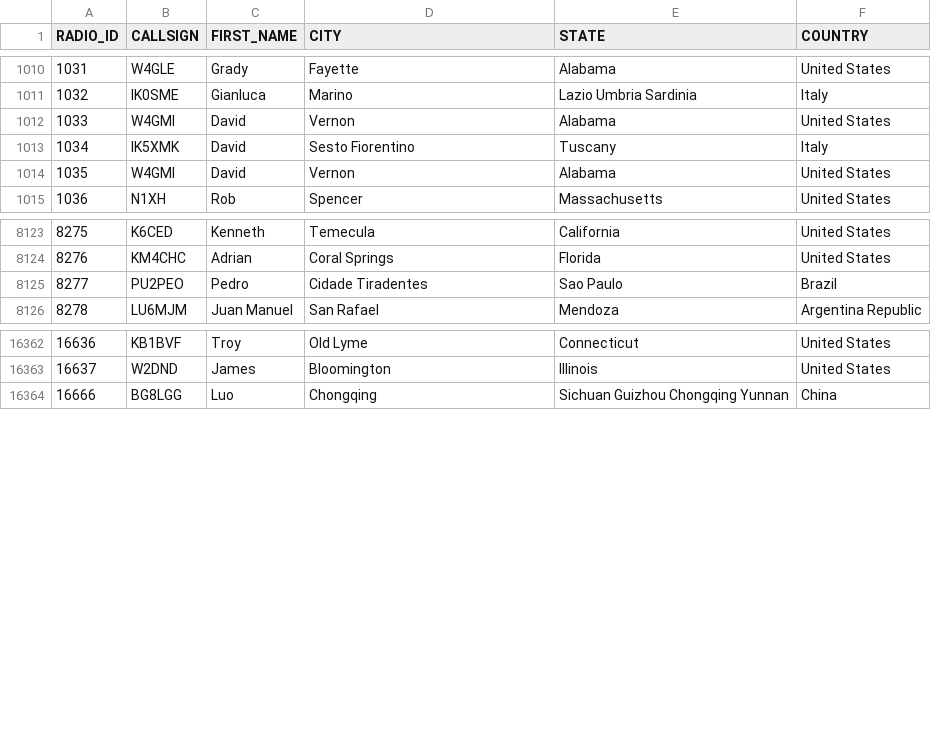
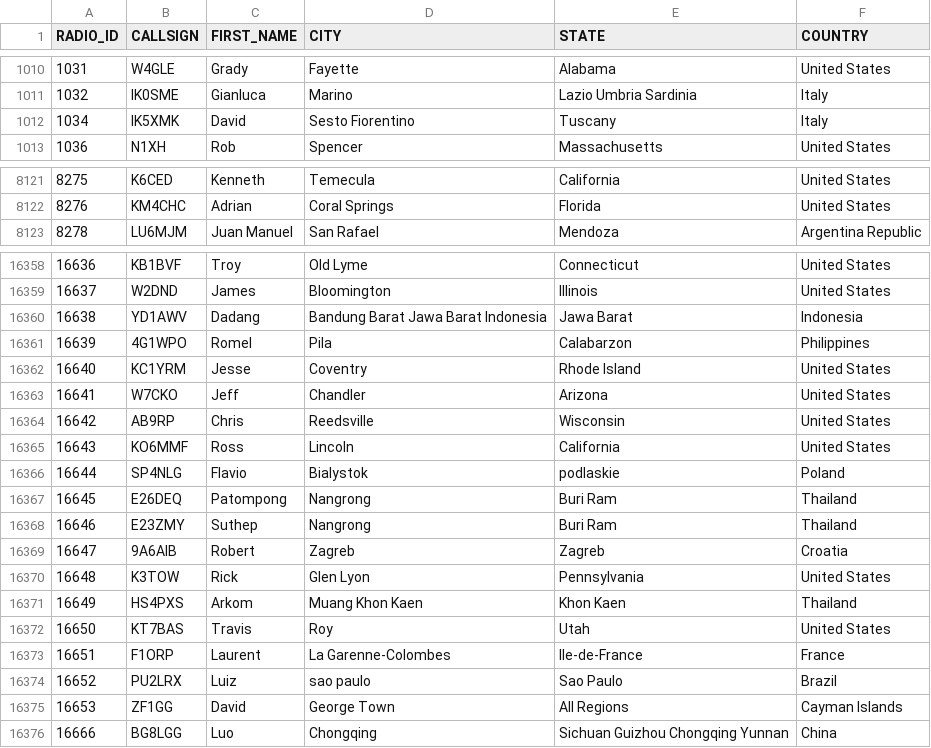
Before and after one commit to DMR-Database/dmr-database-appdata, a CSV file: nxdn.csv, drawn as a sheet; only a part is shown, gaps mark what is left out; the diff covers the shown part only.

```diff
--- a/nxdn.csv
+++ b/nxdn.csv
@@ -1011,5 +1011,3 @@ RADIO_ID,CALLSIGN,FIRST_NAME,CITY,STATE,COUNTRY
 1032,IK0SME,Gianluca,Marino,Lazio  Umbria  Sardinia,Italy
-1033,W4GMI,David,Vernon,Alabama,United States
 1034,IK5XMK,David,Sesto Fiorentino,Tuscany,Italy
-1035,W4GMI,David,Vernon,Alabama,United States
 1036,N1XH,Rob,Spencer,Massachusetts,United States
@@ -8124,3 +8122,2 @@ RADIO_ID,CALLSIGN,FIRST_NAME,CITY,STATE,COUNTRY
 8276,KM4CHC,Adrian,Coral Springs,Florida,United States
-8277,PU2PEO,Pedro,Cidade Tiradentes,Sao Paulo,Brazil
 8278,LU6MJM,Juan Manuel,San Rafael,Mendoza,Argentina Republic
@@ -16363,2 +16359,18 @@ RADIO_ID,CALLSIGN,FIRST_NAME,CITY,STATE,COUNTRY
 16637,W2DND,James,Bloomington,Illinois,United States
+16638,YD1AWV,Dadang,Bandung Barat  Jawa Barat  Indonesia,Jawa Barat,Indonesia
+16639,4G1WPO,Romel,Pila,Calabarzon,Philippines
+16640,KC1YRM,Jesse,Coventry,Rhode Island,United States
+16641,W7CKO,Jeff,Chandler,Arizona,United States
+16642,AB9RP,Chris,Reedsville,Wisconsin,United States
+16643,KO6MMF,Ross,Lincoln,California,United States
+16644,SP4NLG,Flavio,Bialystok,podlaskie,Poland
+16645,E26DEQ,Patompong,Nangrong,Buri Ram,Thailand
+16646,E23ZMY,Suthep,Nangrong,Buri Ram,Thailand
+16647,9A6AIB,Robert,Zagreb,Zagreb,Croatia
+16648,K3TOW,Rick,Glen Lyon,Pennsylvania,United States
+16649,HS4PXS,Arkom,Muang Khon Kaen,Khon Kaen,Thailand
+16650,KT7BAS,Travis,Roy,Utah,United States
+16651,F1ORP,Laurent,La Garenne-Colombes,Ile-de-France,France
+16652,PU2LRX,Luiz,sao paulo,Sao Paulo,Brazil
+16653,ZF1GG,David,George Town,All Regions,Cayman Islands
 16666,BG8LGG,Luo,Chongqing,Sichuan Guizhou Chongqing Yunnan,China
```
Also changed, not shown: 1 added row, 2 removed rows and 8 edited cells elsewhere in this file, dapnet.csv, 9 other files.
